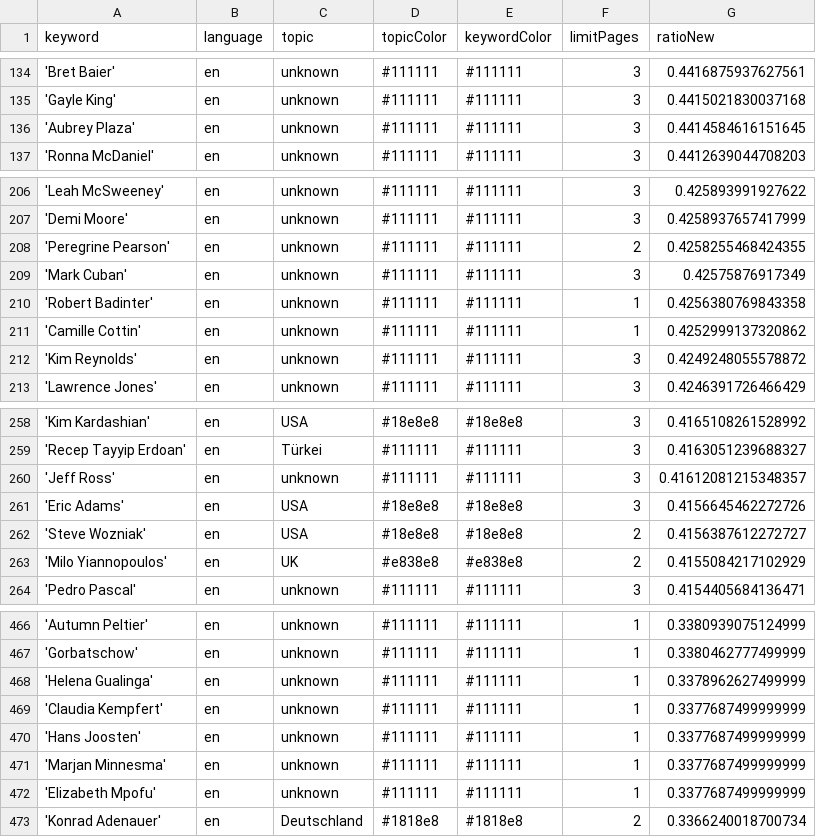
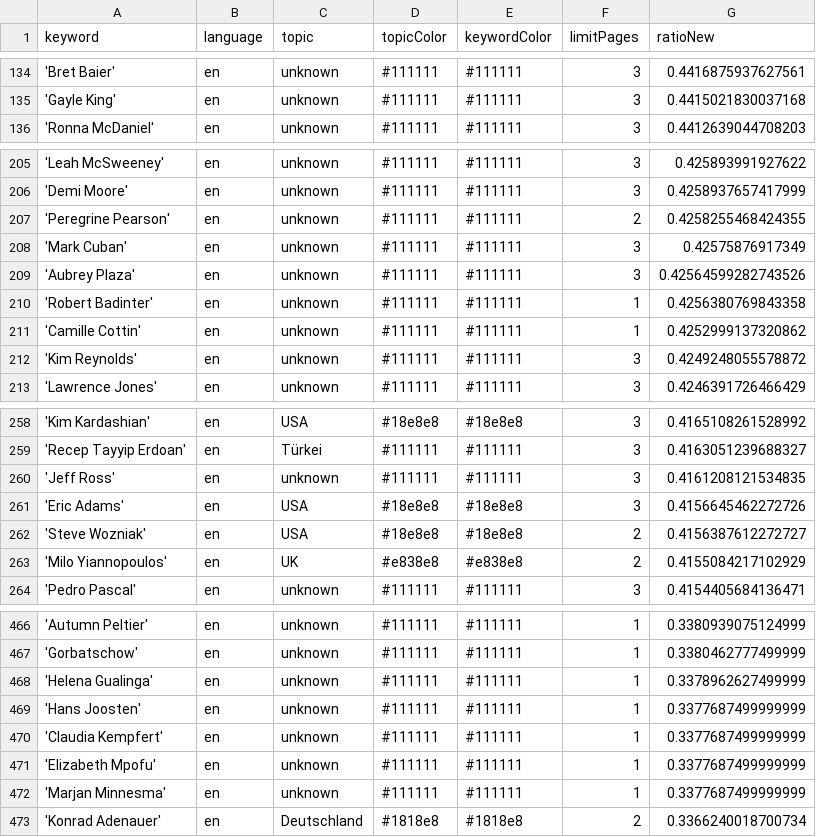
Before and after one commit to pg-ufr-news/personWhisperer, a CSV file: keywords.csv, drawn as a sheet; only a part is shown, gaps mark what is left out.

```diff
--- a/keywords.csv
+++ b/keywords.csv
@@ -135,3 +135,2 @@ keyword,language,topic,topicColor,keywordColor,limitPages,ratioNew
 'Gayle King',en,unknown,#111111,#111111,3,0.4415021830037168
-'Aubrey Plaza',en,unknown,#111111,#111111,3,0.4414584616151645
 'Ronna McDaniel',en,unknown,#111111,#111111,3,0.4412639044708203
@@ -209,2 +208,3 @@ keyword,language,topic,topicColor,keywordColor,limitPages,ratioNew
 'Mark Cuban',en,unknown,#111111,#111111,3,0.42575876917349
+'Aubrey Plaza',en,unknown,#111111,#111111,3,0.42564599282743526
 'Robert Badinter',en,unknown,#111111,#111111,1,0.4256380769843358
@@ -259,3 +259,3 @@ keyword,language,topic,topicColor,keywordColor,limitPages,ratioNew
 'Recep Tayyip Erdoan',en,Türkei,#111111,#111111,3,0.4163051239688327
-'Jeff Ross',en,unknown,#111111,#111111,3,0.41612081215348357
+'Jeff Ross',en,unknown,#111111,#111111,3,0.4161208121534835
 'Eric Adams',en,USA,#18e8e8,#18e8e8,3,0.4156645462272726
@@ -468,6 +468,6 @@ keyword,language,topic,topicColor,keywordColor,limitPages,ratioNew
 'Helena Gualinga',en,unknown,#111111,#111111,1,0.3378962627499999
+'Hans Joosten',en,unknown,#111111,#111111,1,0.3377687499999999
 'Claudia Kempfert',en,unknown,#111111,#111111,1,0.3377687499999999
-'Hans Joosten',en,unknown,#111111,#111111,1,0.3377687499999999
+'Elizabeth Mpofu',en,unknown,#111111,#111111,1,0.3377687499999999
 'Marjan Minnesma',en,unknown,#111111,#111111,1,0.3377687499999999
-'Elizabeth Mpofu',en,unknown,#111111,#111111,1,0.3377687499999999
 'Konrad Adenauer',en,Deutschland,#1818e8,#1818e8,2,0.3366240018700734
```
Also changed, not shown: csv/news_2024_07.csv, csv/news_2024_08.csv.
